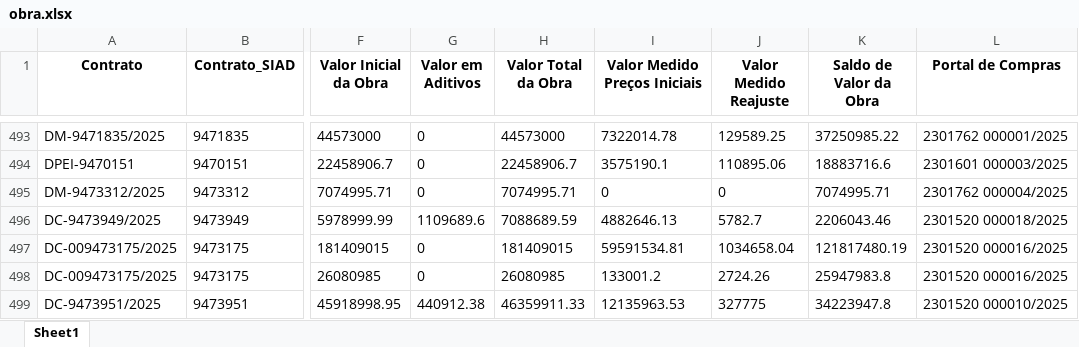
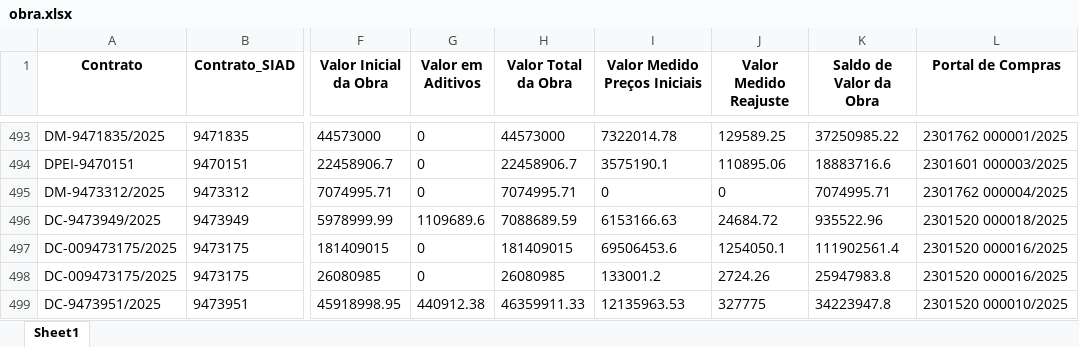
Before and after one commit to transparencia-mg/obras, an Excel workbook: upload/obra.xlsx, sheet Sheet1, drawn as a sheet; only a part is shown, gaps mark what is left out; values as stored, in another font and other column widths than the file's, no borders; the diff covers the shown part only; the diff names each change by its address in the sheet, - before the commit and + after, or states it on an @@ line.

```diff
--- a/upload/obra.xlsx (sheet Sheet1)
+++ b/upload/obra.xlsx (sheet Sheet1)
-I496 (Valor Medido Preços Iniciais): 4882646.13
+I496 (Valor Medido Preços Iniciais): 6153166.63
-J496 (Valor Medido Reajuste): 5782.7
+J496 (Valor Medido Reajuste): 24684.72
-K496 (Saldo de Valor da Obra): 2206043.46
+K496 (Saldo de Valor da Obra): 935522.96
-I497 (Valor Medido Preços Iniciais): 59591534.81
+I497 (Valor Medido Preços Iniciais): 69506453.6
-J497 (Valor Medido Reajuste): 1034658.04
+J497 (Valor Medido Reajuste): 1254050.1
-K497 (Saldo de Valor da Obra): 121817480.19
+K497 (Saldo de Valor da Obra): 111902561.4
```
Also changed, not shown: 1 added row, 38 removed rows and 133 edited cells elsewhere in this sheet, upload/contratos.xlsx, upload/coordenadas.xlsx, 6 other files.
